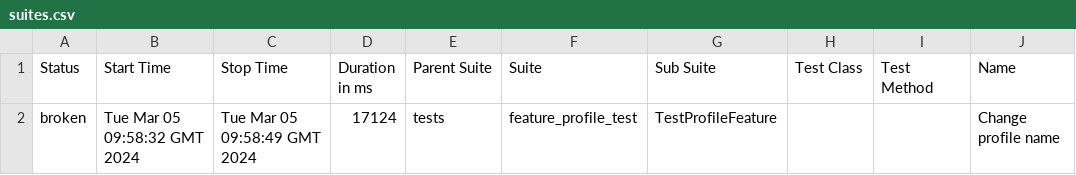
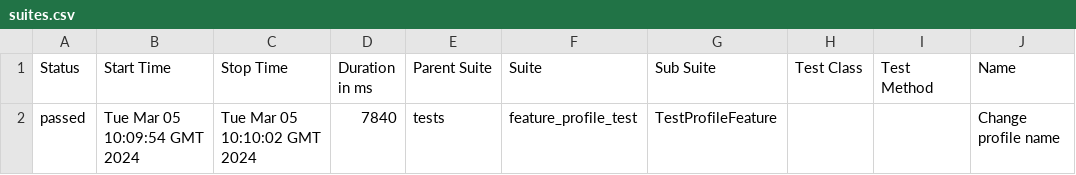
Before and after one commit to RevasteinPaws/Template_for_simple_tests, a CSV file: data/suites.csv, drawn as a sheet; only a part is shown; the diff names each change by its address in the sheet, - before the commit and + after, or states it on an @@ line.

Commit message:
Deploying to gh-pages from @ RevasteinPaws/Template_for_simple_tests@bca1b9d49ca6dc8b3d539f1e69f78a97ba663b5e 🚀

```diff
--- a/data/suites.csv
+++ b/data/suites.csv
-A2 (Status): broken
+A2 (Status): passed
-B2 (Start Time): Tue Mar 05 09:58:32 GMT 2024
+B2 (Start Time): Tue Mar 05 10:09:54 GMT 2024
-C2 (Stop Time): Tue Mar 05 09:58:49 GMT 2024
+C2 (Stop Time): Tue Mar 05 10:10:02 GMT 2024
-D2 (Duration in ms): 17124
+D2 (Duration in ms): 7840
```
Also changed, not shown: 28 other files.
